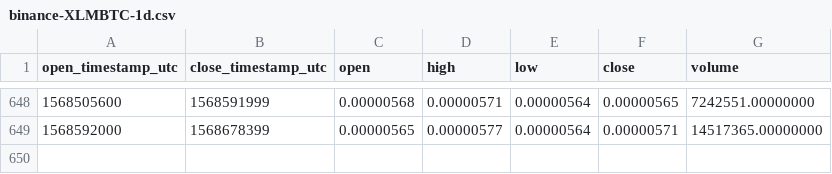
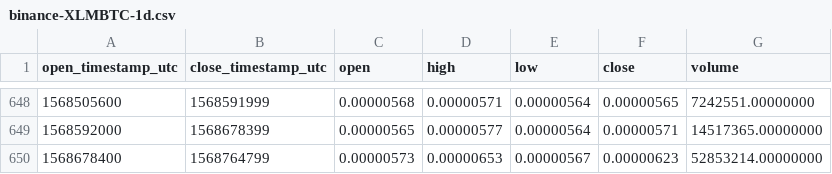
Before and after one commit to cryptobigbro/binance-XLMBTC, a CSV file: binance-XLMBTC-1d.csv, drawn as a sheet; only a part is shown, gaps mark what is left out.

Commit message:
Update OHLCV data.

```diff
--- a/binance-XLMBTC-1d.csv
+++ b/binance-XLMBTC-1d.csv
@@ -649 +649,2 @@ open_timestamp_utc,close_timestamp_utc,open,high,low,close,volume
 1568592000,1568678399,0.00000565,0.00000577,0.00000564,0.00000571,14517365.00000000
+1568678400,1568764799,0.00000573,0.00000653,0.00000567,0.00000623,52853214.00000000
```
Also changed, not shown: 1 other file.
